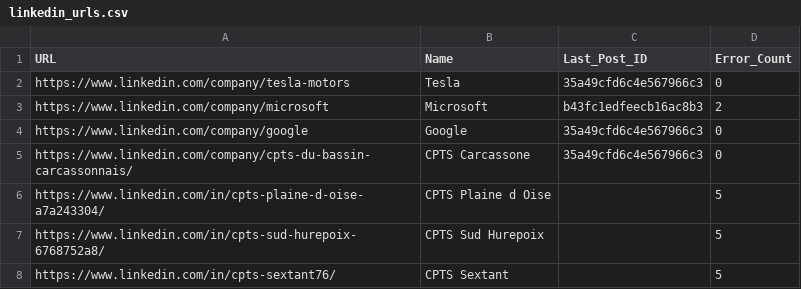
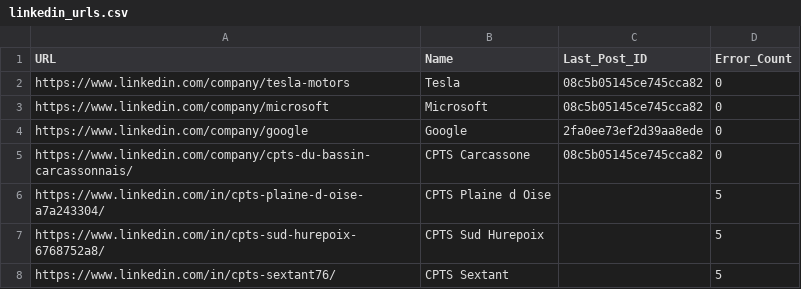
Before and after one commit to thomasazoulai-arch/linkedin-monitor, a CSV file: linkedin_urls.csv, drawn as a sheet.

```diff
--- a/linkedin_urls.csv
+++ b/linkedin_urls.csv
@@ -1,6 +1,6 @@
 URL,Name,Last_Post_ID,Error_Count
-https://www.linkedin.com/company/tesla-motors,Tesla,35a49cfd6c4e567966c3,0
-https://www.linkedin.com/company/microsoft,Microsoft,b43fc1edfeecb16ac8b3,2
-https://www.linkedin.com/company/google,Google,35a49cfd6c4e567966c3,0
-https://www.linkedin.com/company/cpts-du-bassin-carcassonnais/,CPTS Carcassone,35a49cfd6c4e567966c3,0
+https://www.linkedin.com/company/tesla-motors,Tesla,08c5b05145ce745cca82,0
+https://www.linkedin.com/company/microsoft,Microsoft,08c5b05145ce745cca82,0
+https://www.linkedin.com/company/google,Google,2fa0ee73ef2d39aa8ede,0
+https://www.linkedin.com/company/cpts-du-bassin-carcassonnais/,CPTS Carcassone,08c5b05145ce745cca82,0
 https://www.linkedin.com/in/cpts-plaine-d-oise-a7a243304/,CPTS Plaine d Oise,,5
```
